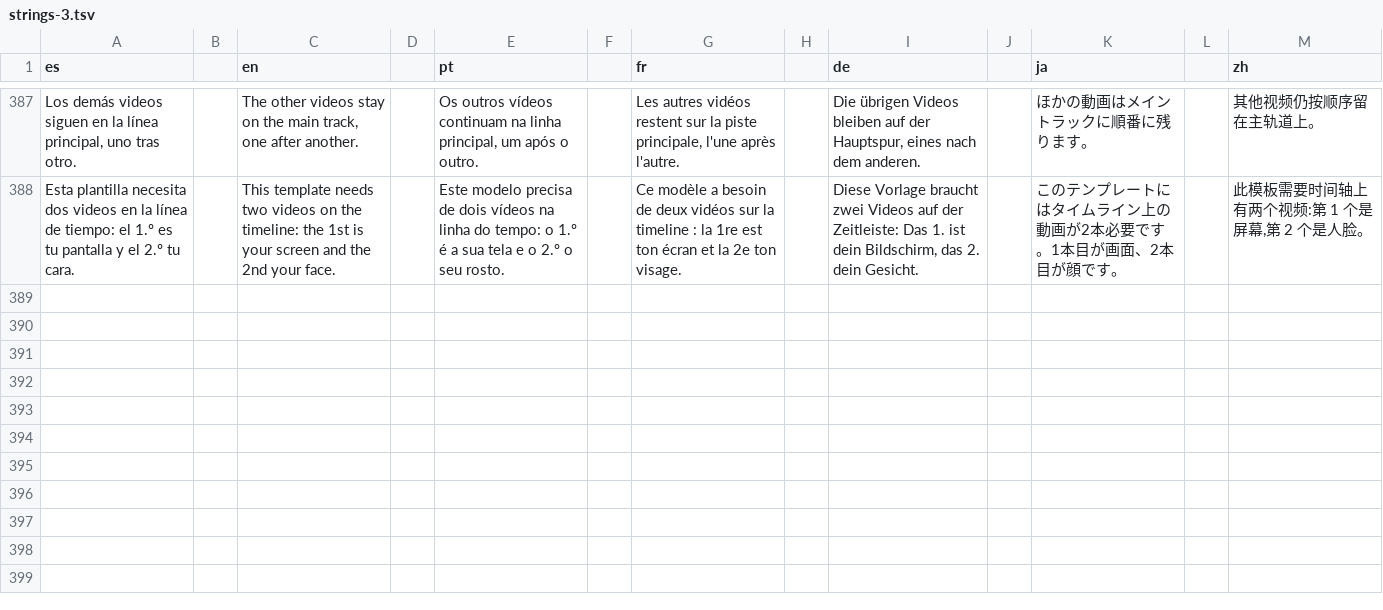
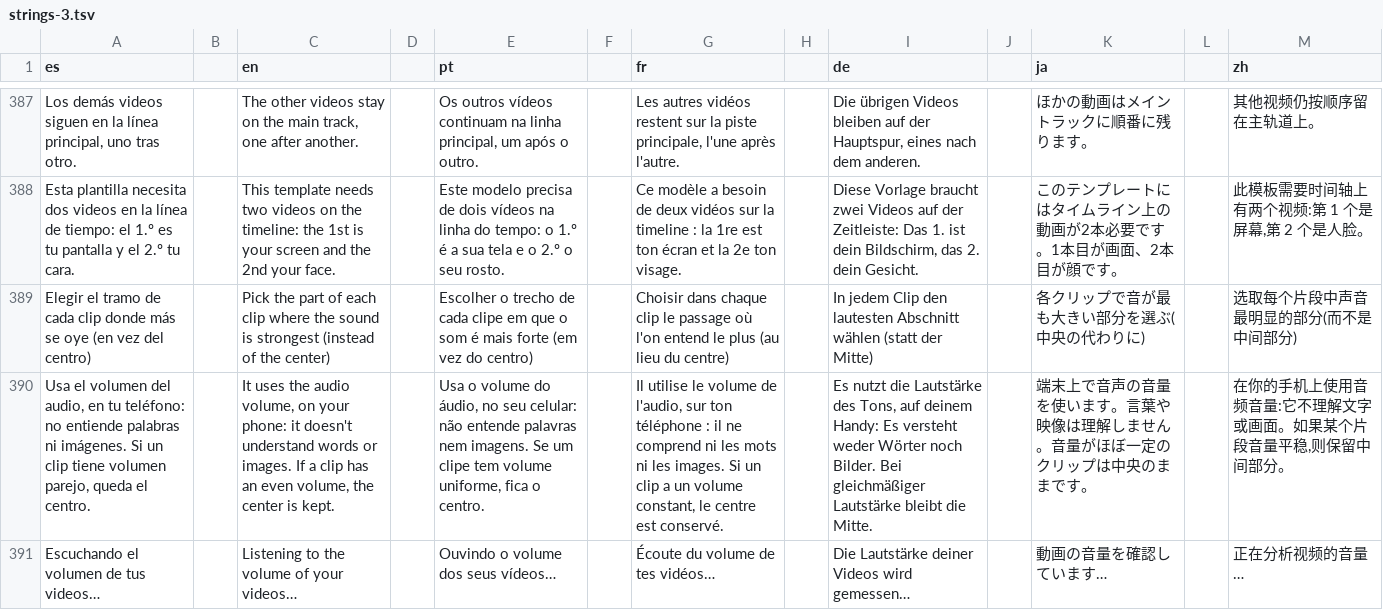
Before and after one commit to Os-WHGo/Wivra, a TSV file: app/i18n/strings-3.tsv, drawn as a sheet; only a part is shown, gaps mark what is left out; the diff names each change by its address in the sheet, - before the commit and + after, or states it on an @@ line.

```diff
--- a/app/i18n/strings-3.tsv
+++ b/app/i18n/strings-3.tsv
+row 389: Elegir el tramo de cada clip donde más se oye (en vez del centro) |  | Pick the part of each clip where the sound is strongest (instead of the center) |  | Escolher o trecho de cada clipe em que o som é mais forte (em vez do centro) |  | Choisir dans chaque clip le passage où l'on entend le plus (au lieu du centre) |  | In jedem Clip den lautesten Abschnitt wählen (statt der Mitte) |  | 各クリップで音が最も大きい部分を選ぶ(中央の代わりに) |  | 选取每个片段中声音最明显的部分(而不是中间部分)
+row 390: Usa el volumen del audio, en tu teléfono: no entiende palabras ni imágenes. Si un clip tiene volumen parejo, queda el centro. |  | It uses the audio volume, on your phone: it doesn't understand words or images. If a clip has an even volume, the center is kept. |  | Usa o volume do áudio, no seu celular: não entende palavras nem imagens. Se um clipe tem volume uniforme, fica o centro. |  | Il utilise le volume de l'audio, sur ton téléphone : il ne comprend ni les mots ni les images. Si un clip a un volume constant, le centre est conservé. |  | Es nutzt die Lautstärke des Tons, auf deinem Handy: Es versteht weder Wörter noch Bilder. Bei gleichmäßiger Lautstärke bleibt die Mitte. |  | 端末上で音声の音量を使います。言葉や映像は理解しません。音量がほぼ一定のクリップは中央のままです。 |  | 在你的手机上使用音频音量:它不理解文字或画面。如果某个片段音量平稳,则保留中间部分。
+row 391: Escuchando el volumen de tus videos… |  | Listening to the volume of your videos… |  | Ouvindo o volume dos seus vídeos… |  | Écoute du volume de tes vidéos… |  | Die Lautstärke deiner Videos wird gemessen… |  | 動画の音量を確認しています… |  | 正在分析视频的音量…
```
Also changed, not shown: app/i18n/strings-it.tsv, 8 other files.
